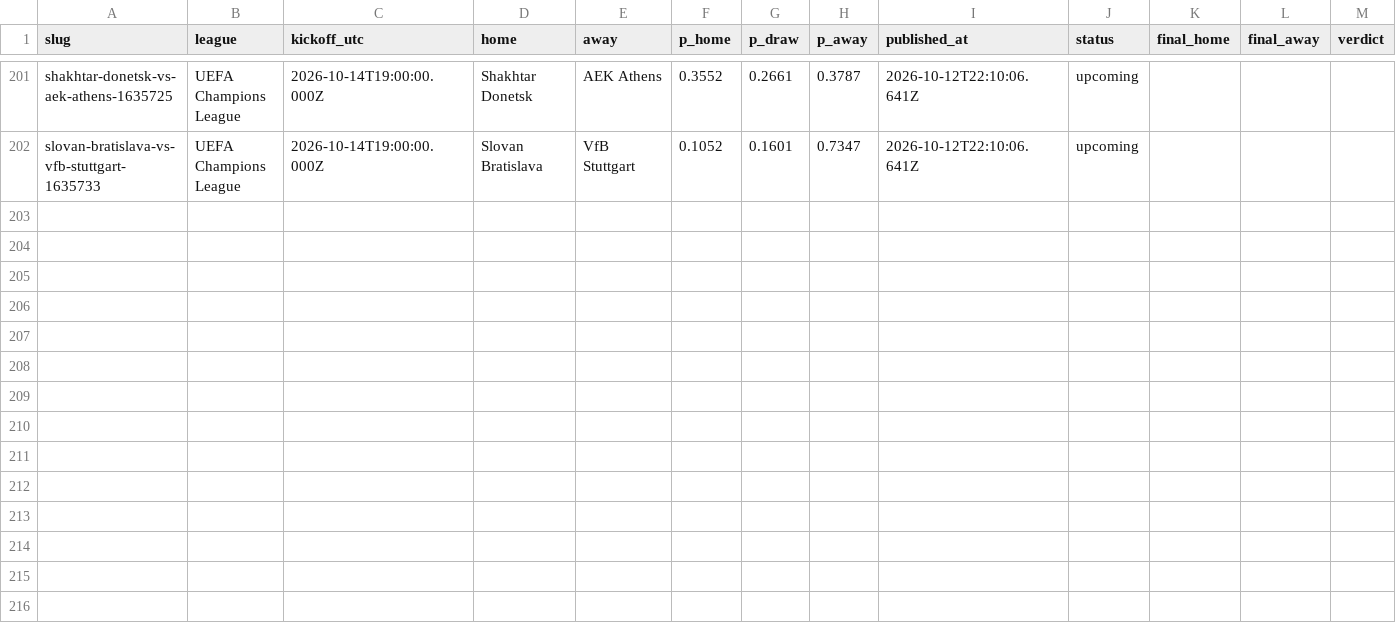
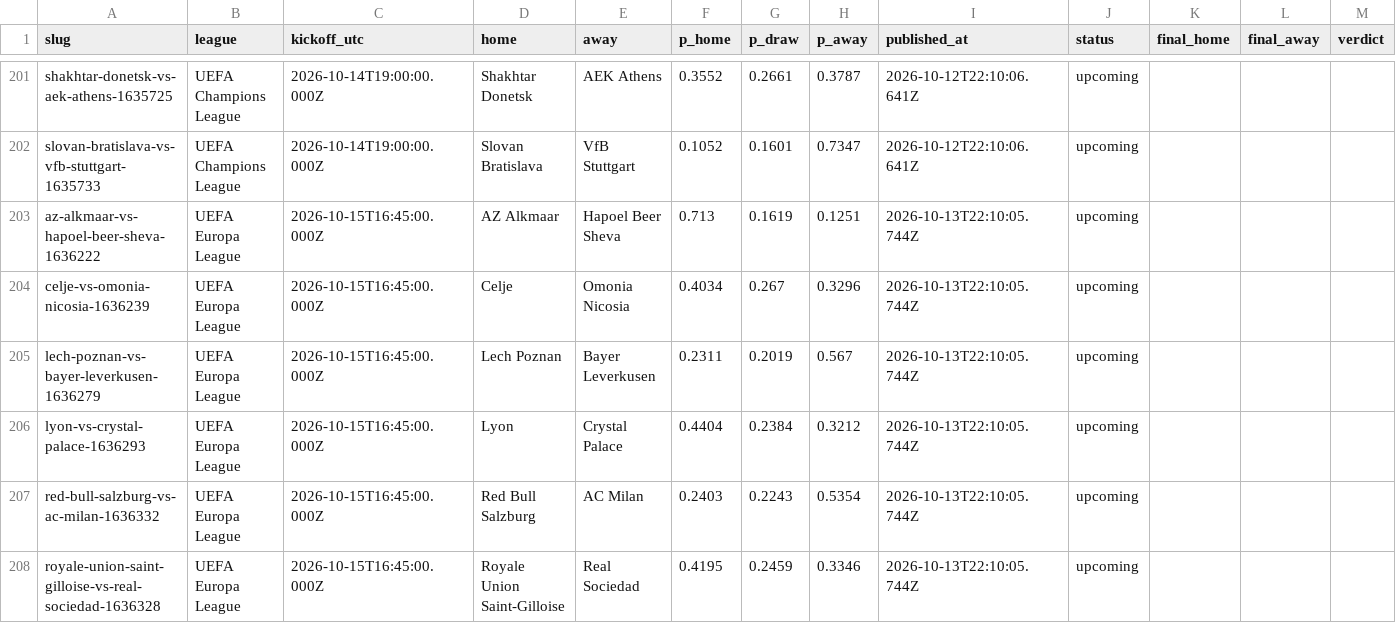
Before and after one commit to oddsflowai-team/clawsportbot-protocol, a CSV file: record/predictions.csv, drawn as a sheet; only a part is shown, gaps mark what is left out; rows hold the shown columns only; the diff covers the shown part only; the diff names each change by its address in the sheet, - before the commit and + after, or states it on an @@ line.

Commit message:
record: sync 2026-10-13

```diff
--- a/record/predictions.csv
+++ b/record/predictions.csv
+row 203: az-alkmaar-vs-hapoel-beer-sheva-1636222 | UEFA Europa League | 2026-10-15T16:45:00.000Z | AZ Alkmaar | Hapoel Beer Sheva | 0.713 | 0.1619 | 0.1251 | 2026-10-13T22:10:05.744Z | upcoming
+row 204: celje-vs-omonia-nicosia-1636239 | UEFA Europa League | 2026-10-15T16:45:00.000Z | Celje | Omonia Nicosia | 0.4034 | 0.267 | 0.3296 | 2026-10-13T22:10:05.744Z | upcoming
+row 205: lech-poznan-vs-bayer-leverkusen-1636279 | UEFA Europa League | 2026-10-15T16:45:00.000Z | Lech Poznan | Bayer Leverkusen | 0.2311 | 0.2019 | 0.567 | 2026-10-13T22:10:05.744Z | upcoming
+row 206: lyon-vs-crystal-palace-1636293 | UEFA Europa League | 2026-10-15T16:45:00.000Z | Lyon | Crystal Palace | 0.4404 | 0.2384 | 0.3212 | 2026-10-13T22:10:05.744Z | upcoming
+row 207: red-bull-salzburg-vs-ac-milan-1636332 | UEFA Europa League | 2026-10-15T16:45:00.000Z | Red Bull Salzburg | AC Milan | 0.2403 | 0.2243 | 0.5354 | 2026-10-13T22:10:05.744Z | upcoming
+row 208: royale-union-saint-gilloise-vs-real-sociedad-1636328 | UEFA Europa League | 2026-10-15T16:45:00.000Z | Royale Union Saint-Gilloise | Real Sociedad | 0.4195 | 0.2459 | 0.3346 | 2026-10-13T22:10:05.744Z | upcoming
```
Also changed, not shown: 6 added rows and 10 edited cells elsewhere in this file, 15 other files.
